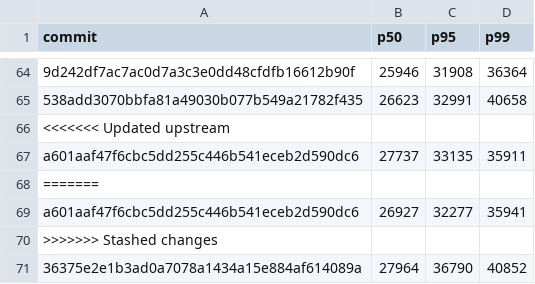
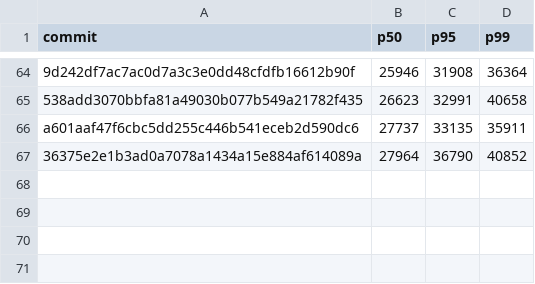
Before and after one commit to nanvix/nanvix, a CSV file: data/baremetal/nanvix_bench_boot_time_hyperlight_X64.csv, drawn as a sheet; only a part is shown, gaps mark what is left out; the diff names each change by its address in the sheet, - before the commit and + after, or states it on an @@ line.

```diff
--- a/data/baremetal/nanvix_bench_boot_time_hyperlight_X64.csv
+++ b/data/baremetal/nanvix_bench_boot_time_hyperlight_X64.csv
-row 66: <<<<<<< Updated upstream
-row 68: =======
-row 69: a601aaf47f6cbc5dd255c446b541eceb2d590dc6 | 26927 | 32277 | 35941
-row 70: >>>>>>> Stashed changes
```
Also changed, not shown: data/baremetal/nanvix_bench_echo_breakdown_l2_microvm_X64.csv, data/baremetal/nanvix_bench_echo_breakdown_microvm_X64.csv, 16 other files.
